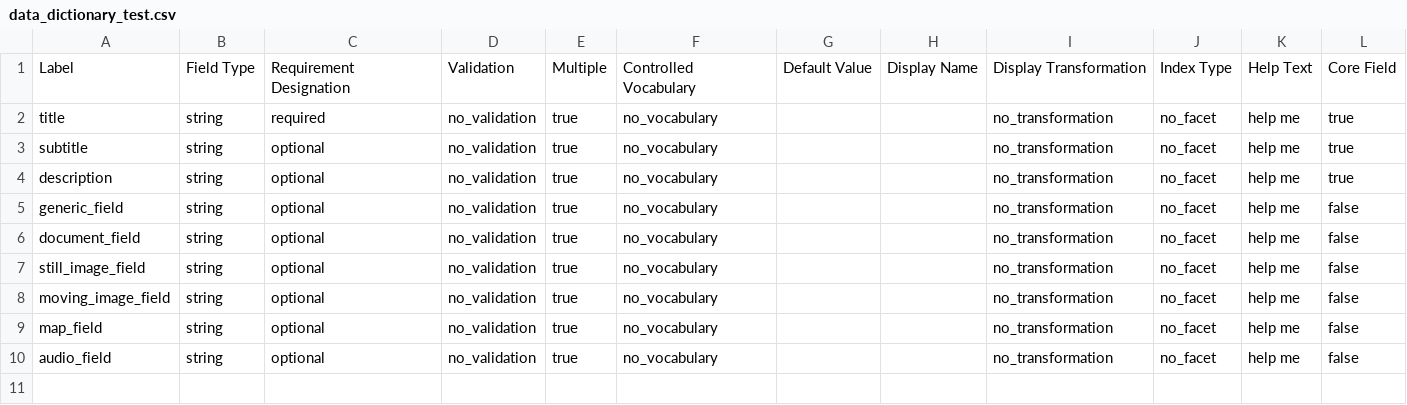
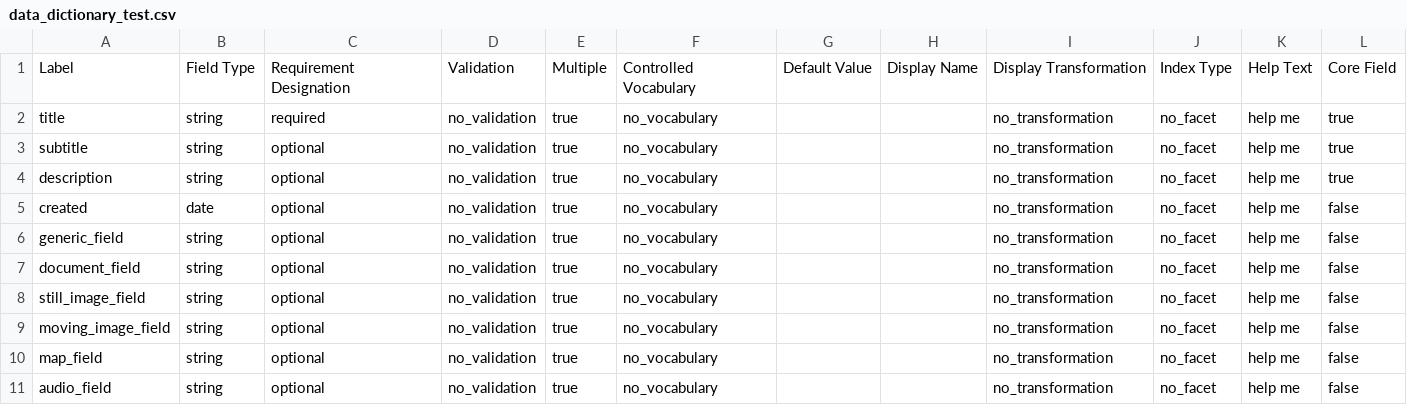
Before and after one commit to psu-libraries/cho, a CSV file: config/data_dictionary/data_dictionary_test.csv, drawn as a sheet; the diff names each change by its address in the sheet, - before the commit and + after, or states it on an @@ line.

```diff
--- a/config/data_dictionary/data_dictionary_test.csv
+++ b/config/data_dictionary/data_dictionary_test.csv
+row 5: created | date | optional | no_validation | true | no_vocabulary |  |  | no_transformation | no_facet | help me | false
```
Also changed, not shown: 9 other files.
